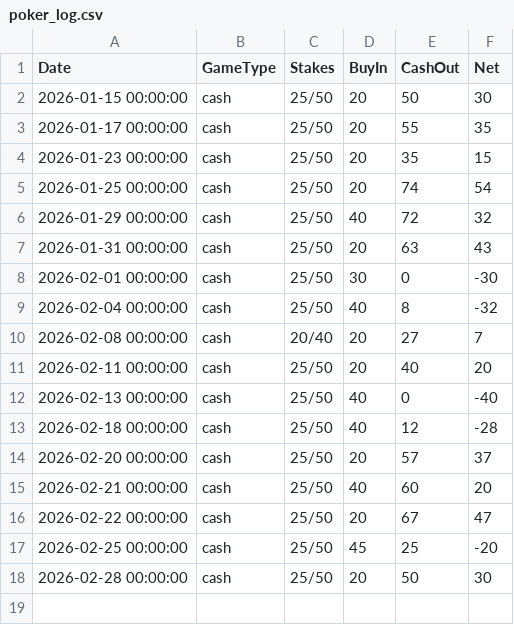
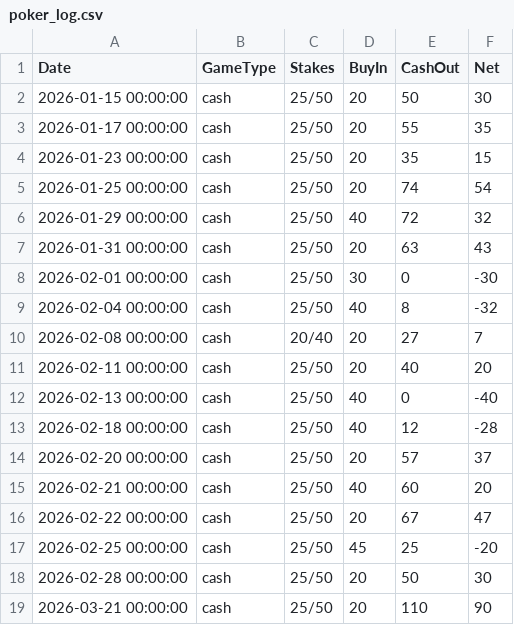
Before and after one commit to owenbr44/Poker_Log, a CSV file: poker_log.csv, drawn as a sheet.

```diff
--- a/poker_log.csv
+++ b/poker_log.csv
@@ -18 +18,2 @@ Date,GameType,Stakes,BuyIn,CashOut,Net
 2026-02-28 00:00:00,cash,25/50,20,50,30
+2026-03-21 00:00:00,cash,25/50,20,110,90
```
Also changed, not shown: 2 other files.
